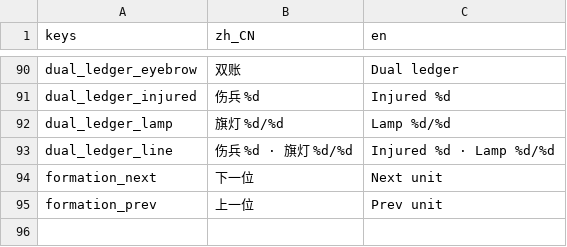
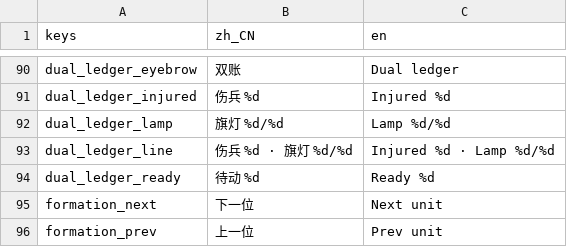
Before and after one commit to wuyongjia666-droid/CenturyKnights, a CSV file: project/data/locale/battle.csv, drawn as a sheet; only a part is shown, gaps mark what is left out.

Commit message:
feat(combat): 双账可读肥刀 — 待动数 + 伤兵脚底 + 多场景 E2E (#607)
Fold T-P14 ready/injured marks; keep DualLedger off MobileSide vacuum;
_hud finds adopted chrome; mobile place as top bar. Suites: ready_check
+ readable fat (ch0_pass + ch1_hill). No telegraph.

Co-authored-by: 咏佳 吴 <wuyongjia666-droid@users.noreply.github.com>

```diff
--- a/project/data/locale/battle.csv
+++ b/project/data/locale/battle.csv
@@ -93,2 +93,3 @@ dual_ledger_lamp,旗灯 %d/%d,Lamp %d/%d
 dual_ledger_line,伤兵 %d · 旗灯 %d/%d,Injured %d · Lamp %d/%d
+dual_ledger_ready,待动 %d,Ready %d
 formation_next,下一位,Next unit
```
Also changed, not shown: 8 other files.
